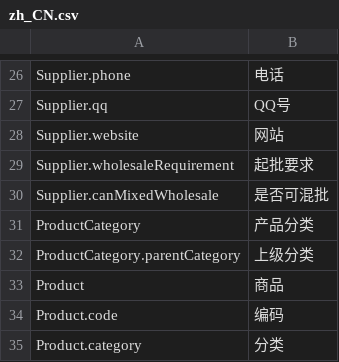
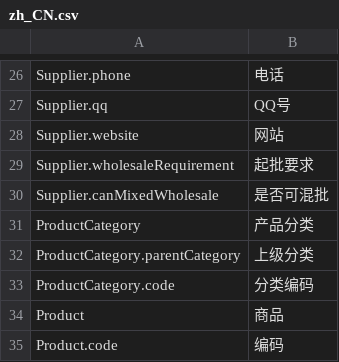
Before and after one commit to betterlife/erp, a CSV file: work/WebContent/WEB-INF/classes/resources/i18n/zh_CN.csv, drawn as a sheet; only a part is shown, gaps mark what is left out; the shorter side is filled out with more unchanged rows.

```diff
--- a/work/WebContent/WEB-INF/classes/resources/i18n/zh_CN.csv
+++ b/work/WebContent/WEB-INF/classes/resources/i18n/zh_CN.csv
@@ -32,2 +32,3 @@ ProductCategory,产品分类
 ProductCategory.parentCategory,上级分类
+ProductCategory.code,分类编码
 Product,商品
```
Also changed, not shown: 4 other files.
